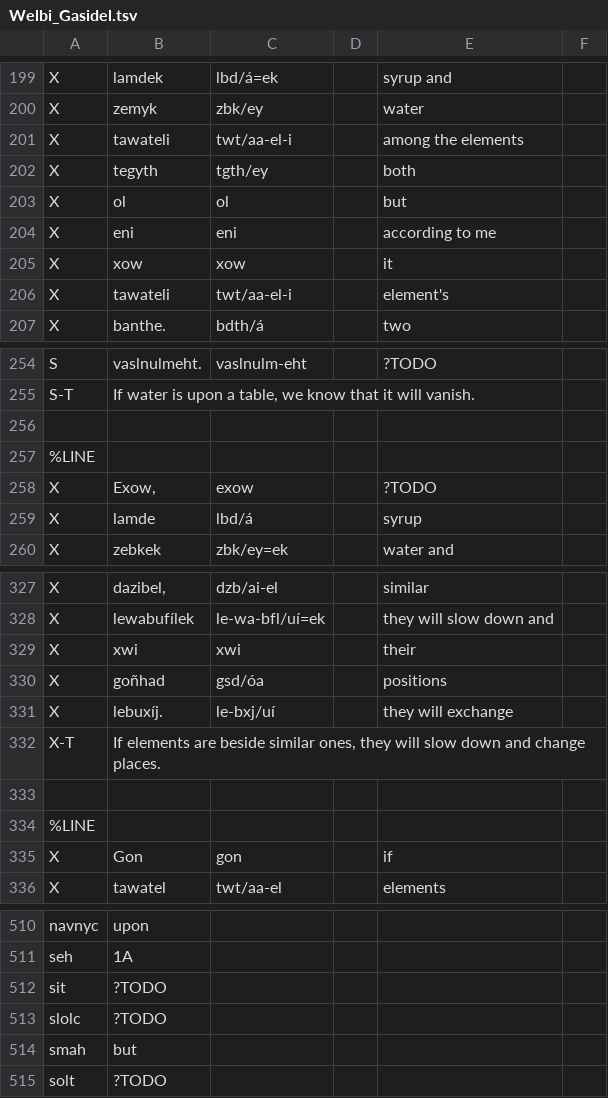
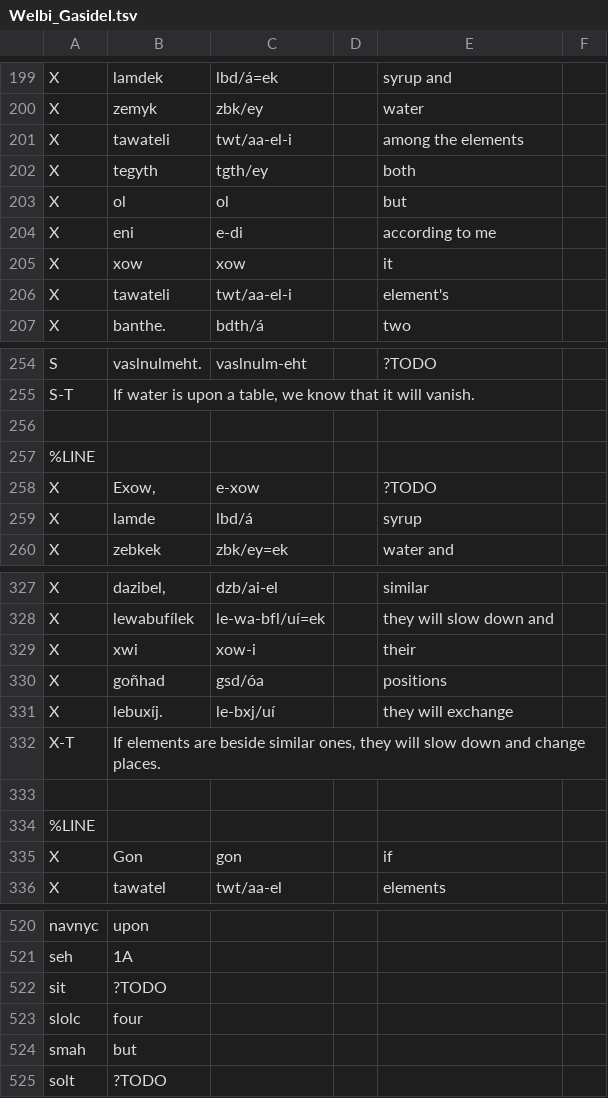
Before and after one commit to mr-martian/multi-gloss, a TSV file: examples/Welbi_Gasidel.tsv, drawn as a sheet; only a part is shown, gaps mark what is left out; the diff covers the shown part only.

```diff
--- a/examples/Welbi_Gasidel.tsv
+++ b/examples/Welbi_Gasidel.tsv
@@ -203,3 +203,3 @@ X	tegyth	tgth/ey		both
 X	ol	ol		but
-X	eni	eni		according to me
+X	eni	e-di		according to me
 X	xow	xow		it
@@ -257,3 +257,3 @@ S-T	If water is upon a table, we know that it will vanish.
 %LINE
-X	Exow,	exow		?TODO
+X	Exow,	e-xow		?TODO
 X	lamde	lbd/á		syrup
@@ -328,3 +328,3 @@ X	dazibel,	dzb/ai-el		similar
 X	lewabufílek	le-wa-bfl/uí=ek		they will slow down and
-X	xwi	xwi		their
+X	xwi	xow-i		their
 X	goñhad	gsd/óa		positions
@@ -512,3 +522,3 @@ seh	1A
 sit	?TODO
-slolc	?TODO
+slolc	four
 smah	but
```
Also changed, not shown: 11 added rows and 9 edited cells elsewhere in this file, 2 other files.
